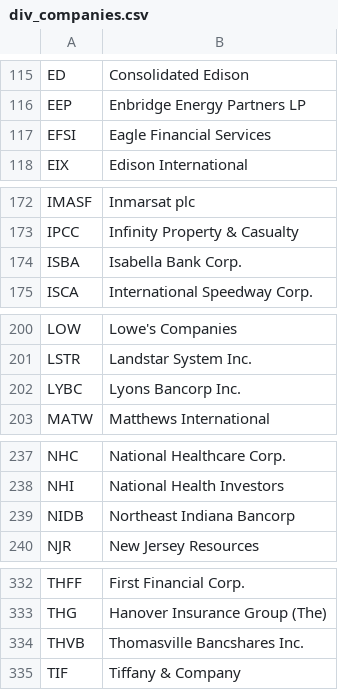
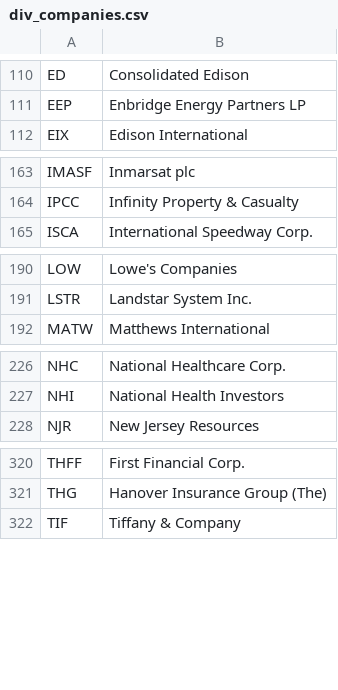
Before and after one commit to mbrown016/invest, a CSV file: div_companies.csv, drawn as a sheet; only a part is shown, gaps mark what is left out; the diff covers the shown part only.

```diff
--- a/div_companies.csv
+++ b/div_companies.csv
@@ -116,3 +111,2 @@ ED,Consolidated Edison
 EEP,Enbridge Energy Partners LP
-EFSI,Eagle Financial Services
 EIX,Edison International
@@ -173,3 +164,2 @@ IMASF,Inmarsat plc
 IPCC,Infinity Property & Casualty
-ISBA,Isabella Bank Corp.
 ISCA,International Speedway Corp.
@@ -201,3 +191,2 @@ LOW,Lowe's Companies
 LSTR,Landstar System Inc.
-LYBC,Lyons Bancorp Inc.
 MATW,Matthews International
@@ -238,3 +227,2 @@ NHC,National Healthcare Corp.
 NHI,National Health Investors
-NIDB,Northeast Indiana Bancorp
 NJR,New Jersey Resources
@@ -333,3 +321,2 @@ THFF,First Financial Corp.
 THG,Hanover Insurance Group (The)
-THVB,Thomasville Bancshares Inc.
 TIF,Tiffany & Company
```
Also changed, not shown: 8 removed rows elsewhere in this file, 8 other files.
